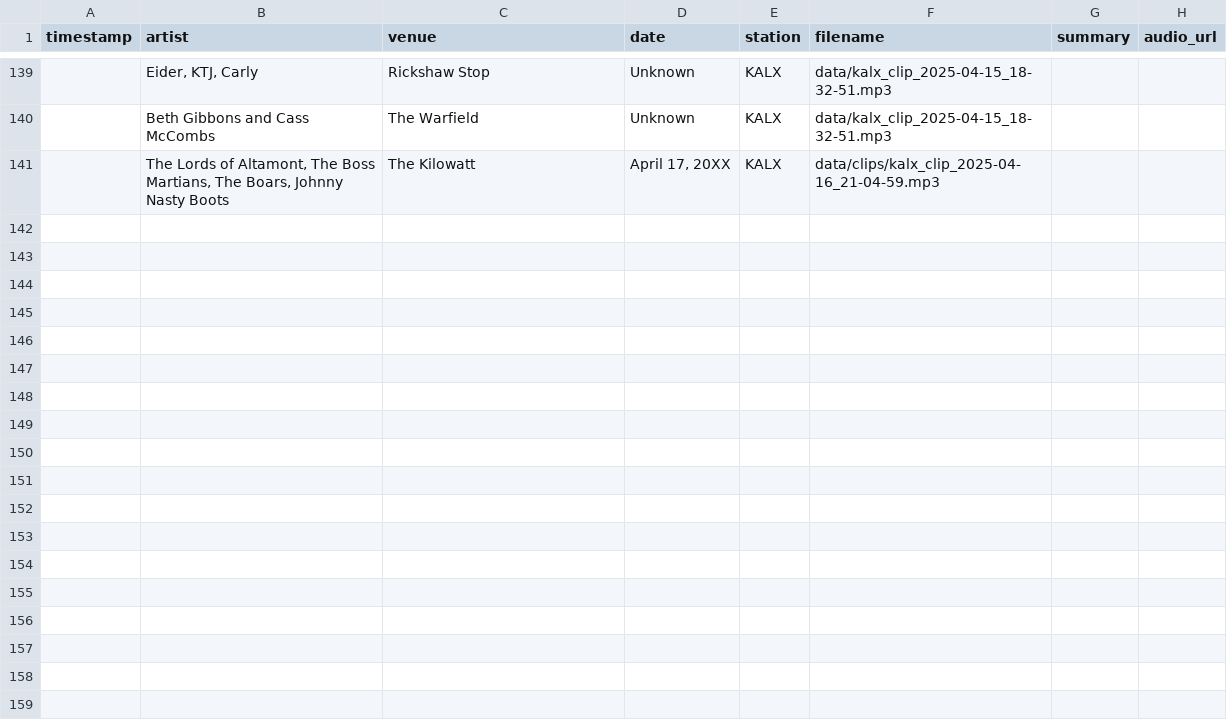
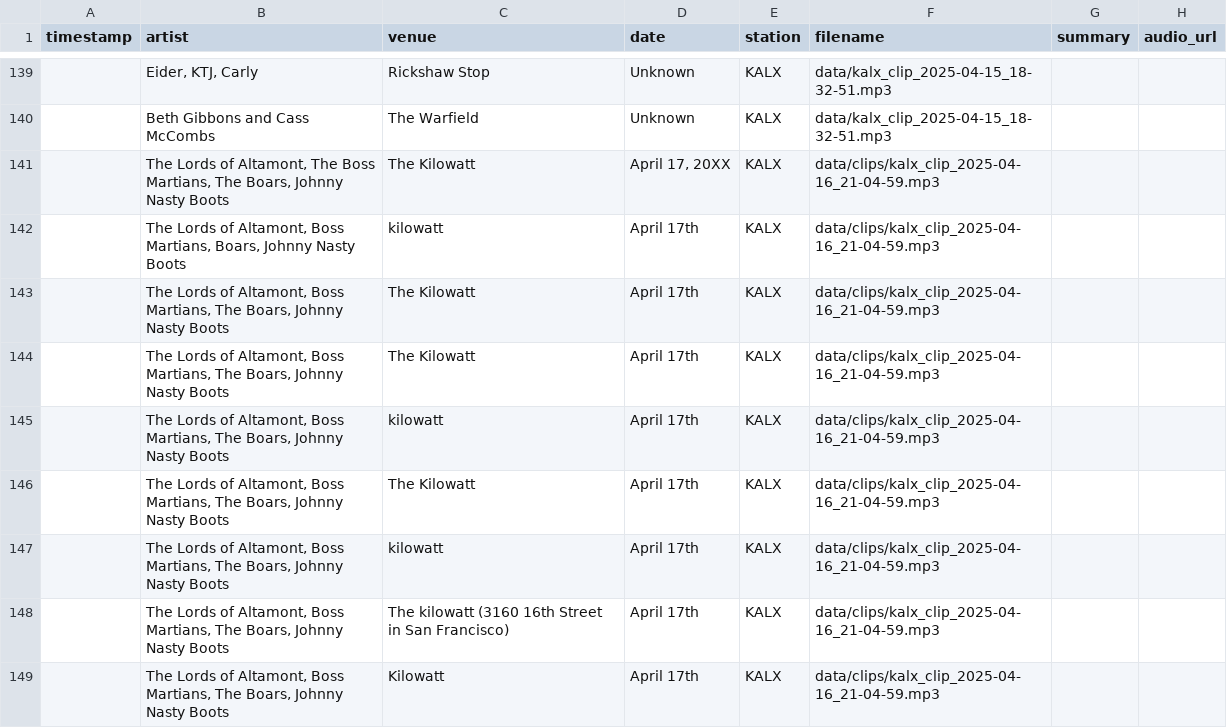
Before and after one commit to maudefish/arachnaradio, a CSV file: data/logs/parsed_events.csv, drawn as a sheet; only a part is shown, gaps mark what is left out; the diff covers the shown part only; the diff names each change by its address in the sheet, - before the commit and + after, or states it on an @@ line.

```diff
--- a/data/logs/parsed_events.csv
+++ b/data/logs/parsed_events.csv
+row 142:  | The Lords of Altamont, Boss Martians, Boars, Johnny Nasty Boots | kilowatt | April 17th | KALX | data/clips/kalx_clip_2025-04-16_21-04-59.mp3
+row 143:  | The Lords of Altamont, Boss Martians, The Boars, Johnny Nasty Boots | The Kilowatt | April 17th | KALX | data/clips/kalx_clip_2025-04-16_21-04-59.mp3
+row 144:  | The Lords of Altamont, Boss Martians, The Boars, Johnny Nasty Boots | The Kilowatt | April 17th | KALX | data/clips/kalx_clip_2025-04-16_21-04-59.mp3
+row 145:  | The Lords of Altamont, Boss Martians, The Boars, Johnny Nasty Boots | kilowatt | April 17th | KALX | data/clips/kalx_clip_2025-04-16_21-04-59.mp3
+row 146:  | The Lords of Altamont, Boss Martians, The Boars, Johnny Nasty Boots | The Kilowatt | April 17th | KALX | data/clips/kalx_clip_2025-04-16_21-04-59.mp3
+row 147:  | The Lords of Altamont, Boss Martians, The Boars, Johnny Nasty Boots | kilowatt | April 17th | KALX | data/clips/kalx_clip_2025-04-16_21-04-59.mp3
+row 148:  | The Lords of Altamont, Boss Martians, The Boars, Johnny Nasty Boots | The kilowatt (3160 16th Street in San Francisco) | April 17th | KALX | data/clips/kalx_clip_2025-04-16_21-04-59.mp3
+row 149:  | The Lords of Altamont, Boss Martians, The Boars, Johnny Nasty Boots | Kilowatt | April 17th | KALX | data/clips/kalx_clip_2025-04-16_21-04-59.mp3
```
Also changed, not shown: 8 added rows elsewhere in this file, 44 other files.
